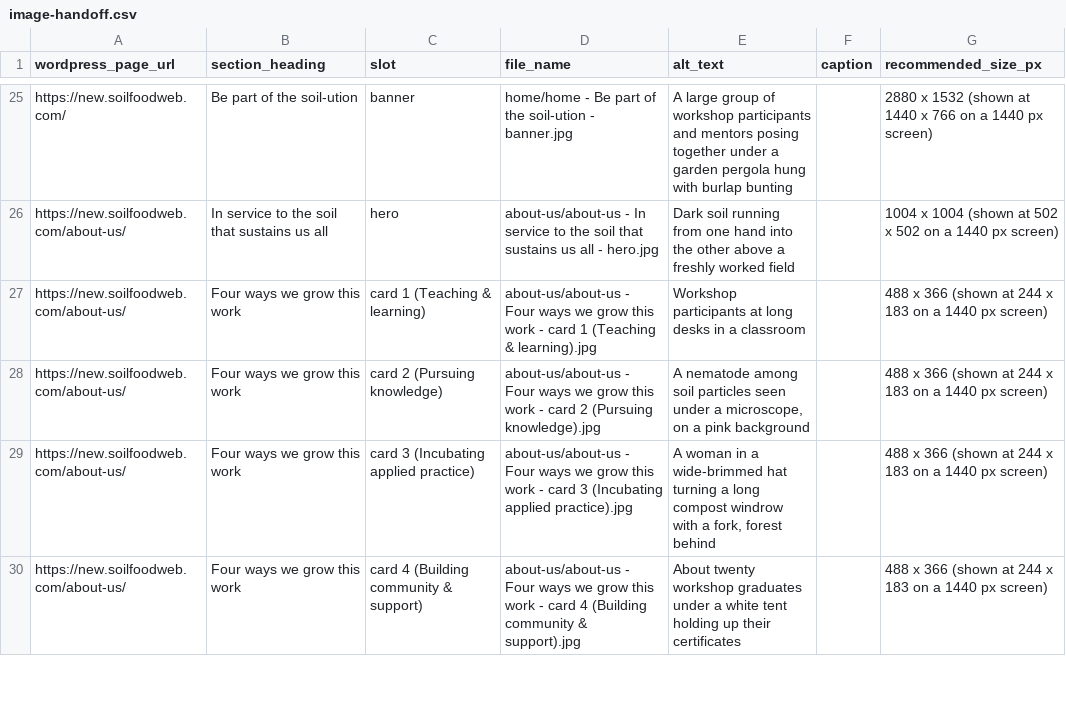
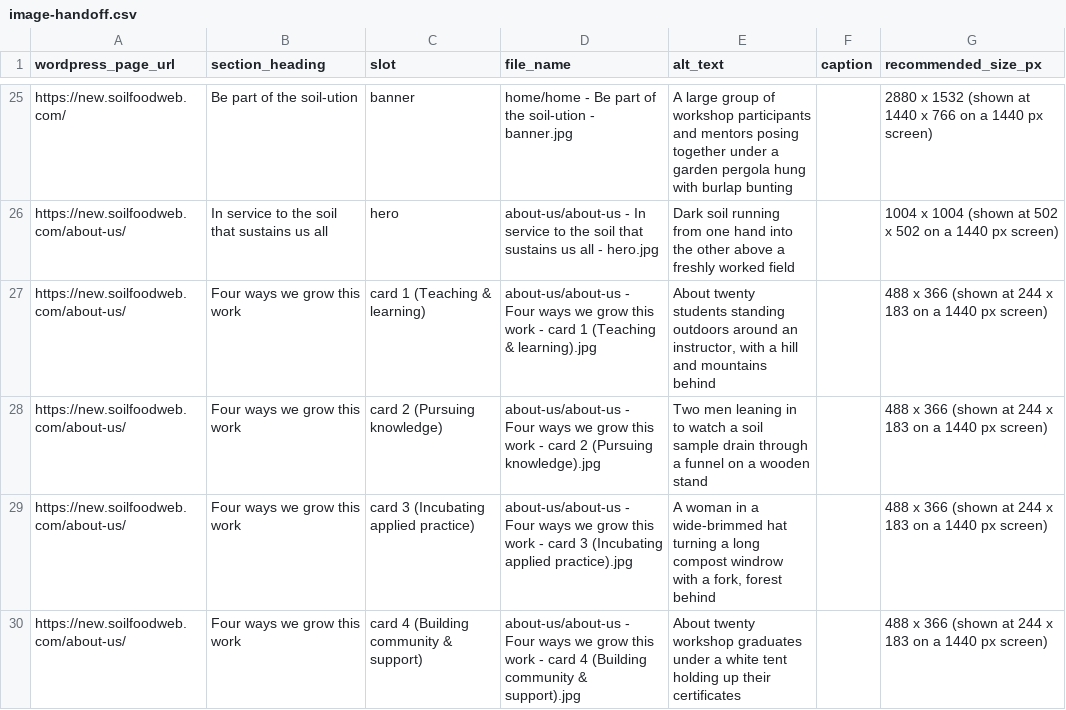
Before and after one commit to linneamoritznyc/final-SFWsite-Linnea, a CSV file: exports/stephanie/image-handoff.csv, drawn as a sheet; only a part is shown, gaps mark what is left out.

```diff
--- a/exports/stephanie/image-handoff.csv
+++ b/exports/stephanie/image-handoff.csv
@@ -26,4 +26,4 @@ https://new.soilfoodweb.com/,Be part of the soil-ution,banner,home/home - Be par
 https://new.soilfoodweb.com/about-us/,In service to the soil that sustains us all,hero,about-us/about-us - In service to the soil that sustains us all - hero.jpg,Dark soil running from one hand into the other above a freshly worked field,,1004 x 1004 (shown at 502 x 502 on a 1440 px screen)
-https://new.soilfoodweb.com/about-us/,Four ways we grow this work,card 1 (Teaching & learning),about-us/about-us - Four ways we grow this work - card 1 (Teaching & learning).jpg,Workshop participants at long desks in a classroom,,488 x 366 (shown at 244 x 183 on a 1440 px screen)
-https://new.soilfoodweb.com/about-us/,Four ways we grow this work,card 2 (Pursuing knowledge),about-us/about-us - Four ways we grow this work - card 2 (Pursuing knowledge).jpg,"A nematode among soil particles seen under a microscope, on a pink background",,488 x 366 (shown at 244 x 183 on a 1440 px screen)
+https://new.soilfoodweb.com/about-us/,Four ways we grow this work,card 1 (Teaching & learning),about-us/about-us - Four ways we grow this work - card 1 (Teaching & learning).jpg,"About twenty students standing outdoors around an instructor, with a hill and mountains behind",,488 x 366 (shown at 244 x 183 on a 1440 px screen)
+https://new.soilfoodweb.com/about-us/,Four ways we grow this work,card 2 (Pursuing knowledge),about-us/about-us - Four ways we grow this work - card 2 (Pursuing knowledge).jpg,Two men leaning in to watch a soil sample drain through a funnel on a wooden stand,,488 x 366 (shown at 244 x 183 on a 1440 px screen)
 https://new.soilfoodweb.com/about-us/,Four ways we grow this work,card 3 (Incubating applied practice),about-us/about-us - Four ways we grow this work - card 3 (Incubating applied practice).jpg,"A woman in a wide-brimmed hat turning a long compost windrow with a fork, forest behind",,488 x 366 (shown at 244 x 183 on a 1440 px screen)
```
Also changed, not shown: 16 other files.
